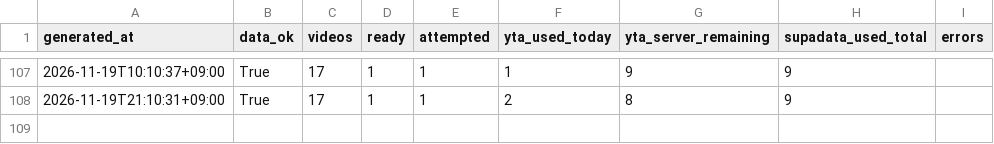
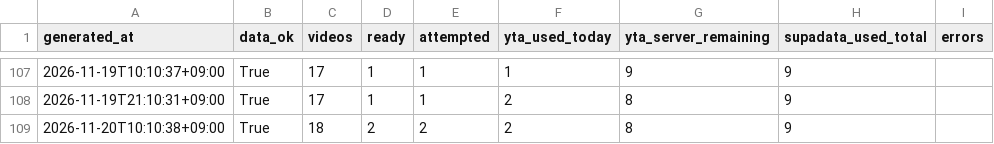
Before and after one commit to jaysallr-ux/Semis-radar, a CSV file: guru_yt/data/runs.csv, drawn as a sheet; only a part is shown, gaps mark what is left out.

Commit message:
guru-yt full 2026-11-20 10:25

```diff
--- a/guru_yt/data/runs.csv
+++ b/guru_yt/data/runs.csv
@@ -108 +108,2 @@ generated_at,data_ok,videos,ready,attempted,yta_used_today,yta_server_remaining,
 2026-11-19T21:10:31+09:00,True,17,1,1,2,8,9,
+2026-11-20T10:10:38+09:00,True,18,2,2,2,8,9,
```
Also changed, not shown: 3 other files.
